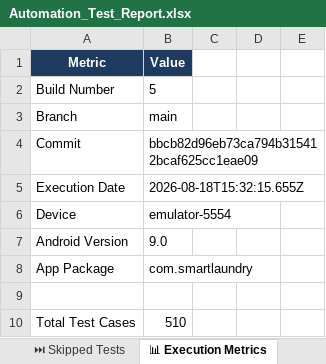
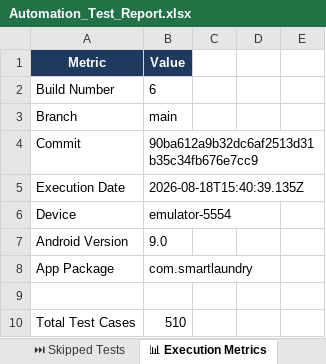
Before and after one commit to ssuhelbasha/Smart-Laundry-Management, an Excel workbook: reports/appium/latest/excel/Automation_Test_Report.xlsx, sheet 📊 Execution Metrics, drawn as a sheet; only a part is shown; values as stored, in another font and other column widths than the file's, no borders; the diff names each change by its address in the sheet, - before the commit and + after, or states it on an @@ line.

```diff
--- a/reports/appium/latest/excel/Automation_Test_Report.xlsx (sheet 📊 Execution Metrics)
+++ b/reports/appium/latest/excel/Automation_Test_Report.xlsx (sheet 📊 Execution Metrics)
-B2: 5
+B2: 6
-B4: bbcb82d96eb73ca794b315412bcaf625cc1eae09
+B4: 90ba612a9b32dc6af2513d31b35c34fb676e7cc9
-B5: 2026-08-18T15:32:15.655Z
+B5: 2026-08-18T15:40:39.135Z
```
Also changed, not shown: sheet ✅ Passed Tests, sheet All Test Cases, 4 other files.
